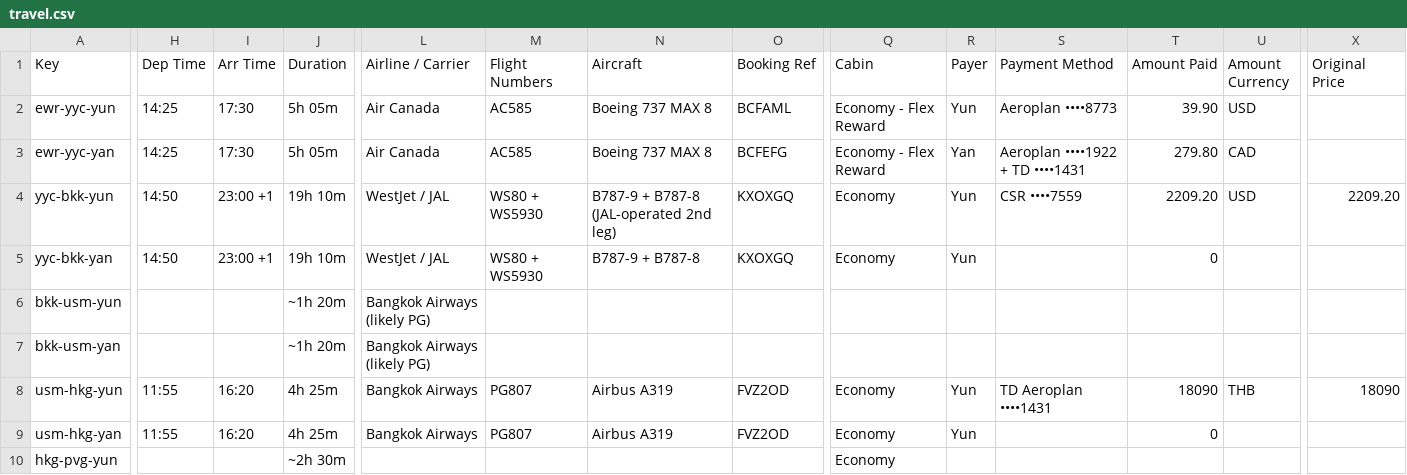
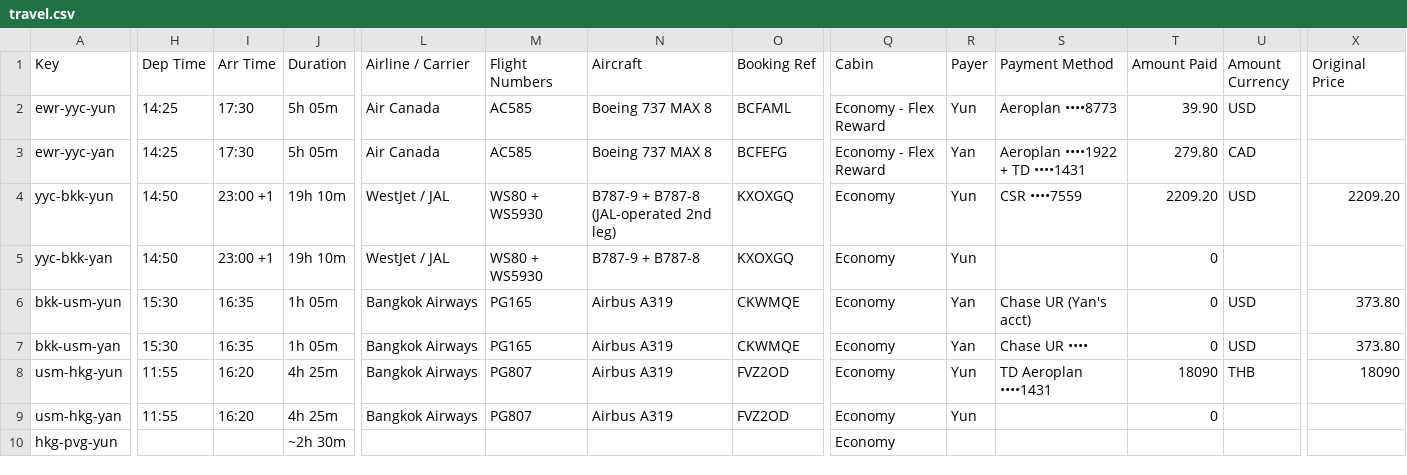
Before and after one commit to Yunshroom/Asia-trip, a CSV file: travel.csv, drawn as a sheet; only a part is shown, gaps mark what is left out; the diff covers the shown part only; the diff names each change by its address in the sheet, - before the commit and + after, or states it on an @@ line.

```diff
--- a/travel.csv
+++ b/travel.csv
-H6:H7 (Dep Time): (empty)
+H6:H7 (Dep Time): 15:30
-I6:I7 (Arr Time): (empty)
+I6:I7 (Arr Time): 16:35
-J6:J7 (Duration): ~1h 20m
+J6:J7 (Duration): 1h 05m
-L6:L7 (Airline / Carrier): Bangkok Airways (likely PG)
+L6:L7 (Airline / Carrier): Bangkok Airways
-M6:M7 (Flight Numbers): (empty)
+M6:M7 (Flight Numbers): PG165
-N6:N7 (Aircraft): (empty)
+N6:N7 (Aircraft): Airbus A319
-O6:O7 (Booking Ref): (empty)
+O6:O7 (Booking Ref): CKWMQE
-Q6:Q7 (Cabin): (empty)
+Q6:Q7 (Cabin): Economy
-R6:R7 (Payer): (empty)
+R6:R7 (Payer): Yan
-S6 (Payment Method): (empty)
+S6 (Payment Method): Chase UR (Yan's acct)
-T6:T7 (Amount Paid): (empty)
+T6:T7 (Amount Paid): 0
-U6:U7 (Amount Currency): (empty)
+U6:U7 (Amount Currency): USD
-X6:X7 (Original Price): (empty)
+X6:X7 (Original Price): 373.80
-S7 (Payment Method): (empty)
+S7 (Payment Method): Chase UR ••••
```
Also changed, not shown: 19 edited cells elsewhere in this file, stay.csv, trip-data.csv, 1 other file.
